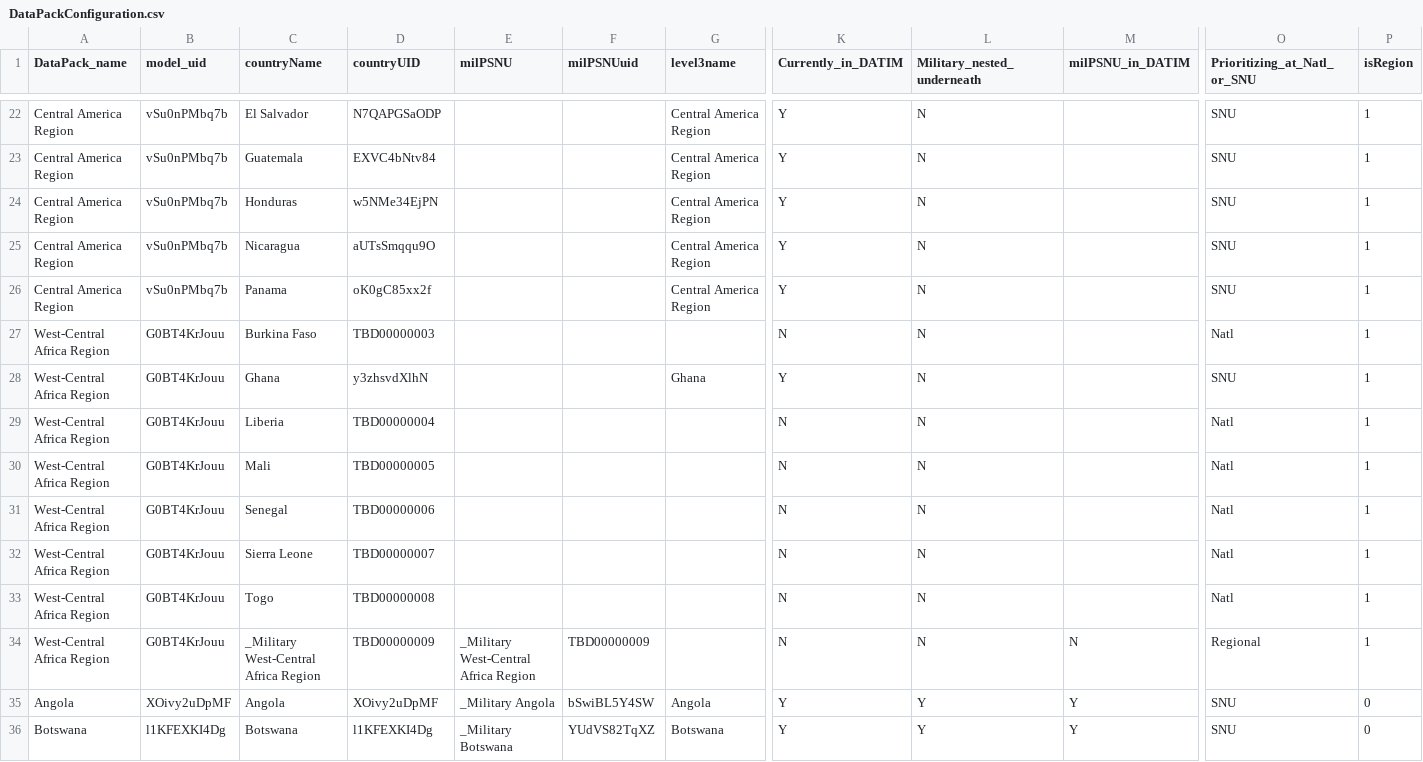
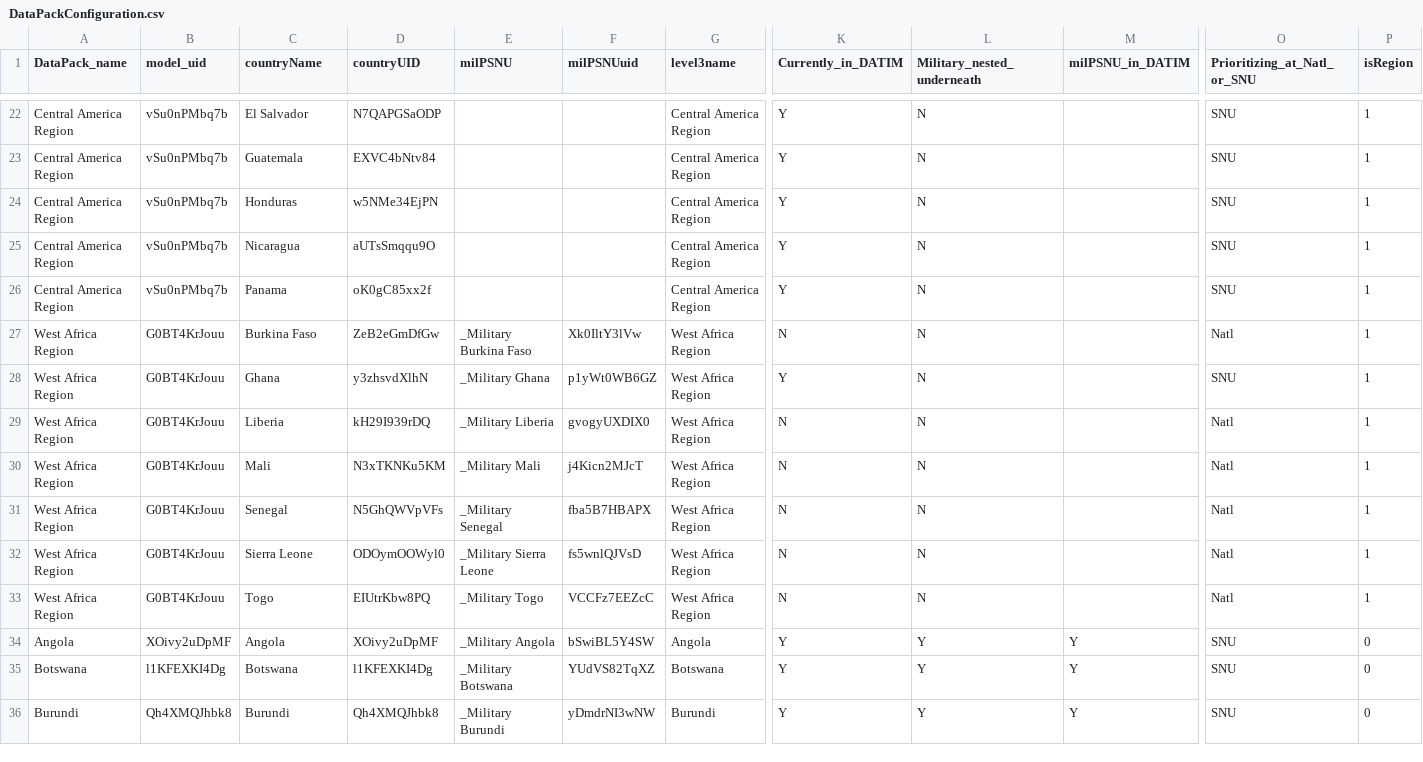
Before and after one commit to pepfar-datim/datapackr, a CSV file: data-raw/DataPackConfiguration.csv, drawn as a sheet; only a part is shown, gaps mark what is left out; the shorter side is filled out with more unchanged rows; rows hold the shown columns only; the diff names each change by its address in the sheet, - before the commit and + after, or states it on an @@ line.

Commit message:
Update DataPackConfiguration for West Africa

```diff
--- a/data-raw/DataPackConfiguration.csv
+++ b/data-raw/DataPackConfiguration.csv
-A27:A33 (DataPack_name): West-Central Africa Region
+A27:A33 (DataPack_name): West Africa Region
-D27 (countryUID): TBD00000003
+D27 (countryUID): ZeB2eGmDfGw
-E27 (milPSNU): (empty)
+E27 (milPSNU): _Military Burkina Faso
-F27 (milPSNUuid): (empty)
+F27 (milPSNUuid): Xk0IltY3lVw
-G27 (level3name): (empty)
+G27 (level3name): West Africa Region
-E28 (milPSNU): (empty)
+E28 (milPSNU): _Military Ghana
-F28 (milPSNUuid): (empty)
+F28 (milPSNUuid): p1yWt0WB6GZ
-G28 (level3name): Ghana
+G28 (level3name): West Africa Region
-D29 (countryUID): TBD00000004
+D29 (countryUID): kH29I939rDQ
-E29 (milPSNU): (empty)
+E29 (milPSNU): _Military Liberia
-F29 (milPSNUuid): (empty)
+F29 (milPSNUuid): gvogyUXDIX0
-G29:G33 (level3name): (empty)
+G29:G33 (level3name): West Africa Region
-D30 (countryUID): TBD00000005
+D30 (countryUID): N3xTKNKu5KM
-E30 (milPSNU): (empty)
+E30 (milPSNU): _Military Mali
-F30 (milPSNUuid): (empty)
+F30 (milPSNUuid): j4Kicn2MJcT
-D31 (countryUID): TBD00000006
+D31 (countryUID): N5GhQWVpVFs
-E31 (milPSNU): (empty)
+E31 (milPSNU): _Military Senegal
-F31 (milPSNUuid): (empty)
+F31 (milPSNUuid): fba5B7HBAPX
-D32 (countryUID): TBD00000007
+D32 (countryUID): ODOymOOWyl0
-E32 (milPSNU): (empty)
+E32 (milPSNU): _Military Sierra Leone
-F32 (milPSNUuid): (empty)
+F32 (milPSNUuid): fs5wnlQJVsD
-D33 (countryUID): TBD00000008
+D33 (countryUID): EIUtrKbw8PQ
-E33 (milPSNU): (empty)
+E33 (milPSNU): _Military Togo
-F33 (milPSNUuid): (empty)
+F33 (milPSNUuid): VCCFz7EEZcC
-row 34: West-Central Africa Region | G0BT4KrJouu | _Military West-Central Africa Region | TBD00000009 | _Military West-Central Africa Region | TBD00000009 |  | N | N | N | Regional | 1
```
Also changed, not shown: 1 other file.
